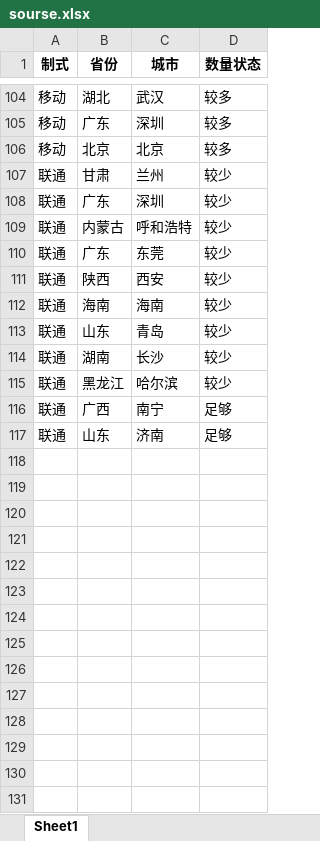
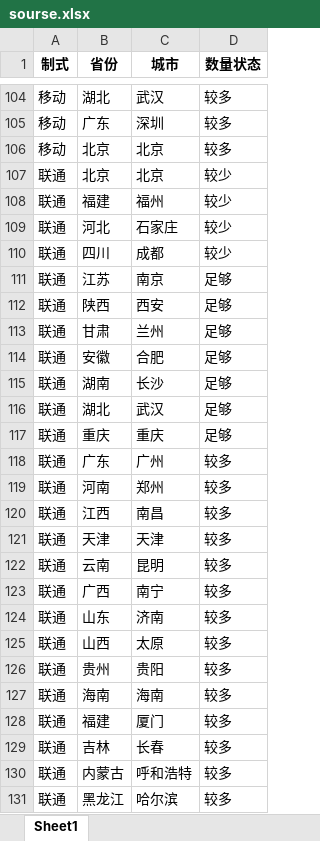
Before and after one commit to Dirichelet/Dirichelet.github.io, an Excel workbook: data/sourse.xlsx, sheet Sheet1, drawn as a sheet; only a part is shown, gaps mark what is left out; values as stored, in another font and other column widths than the file's, no borders; removed rows and columns are numbered as before the commit, all else as after; the diff covers the shown part only; the diff names each change by its address in the sheet, - before the commit and + after, or states it on an @@ line.

```diff
--- a/data/sourse.xlsx (sheet Sheet1)
+++ b/data/sourse.xlsx (sheet Sheet1)
-B107 (省份): 甘肃
+B107 (省份): 北京
-C107 (城市): 兰州
+C107 (城市): 北京
-B108 (省份): 广东
+B108 (省份): 福建
-C108 (城市): 深圳
+C108 (城市): 福州
-B109 (省份): 内蒙古
+B109 (省份): 河北
-C109 (城市): 呼和浩特
+C109 (城市): 石家庄
-B110 (省份): 广东
+B110 (省份): 四川
-C110 (城市): 东莞
+C110 (城市): 成都
+row 111: 联通 | 江苏 | 南京 | 足够
-D112 (数量状态): 较少
+D112 (数量状态): 足够
-row 112: 联通 | 海南 | 海南 | 较少
-row 113: 联通 | 山东 | 青岛 | 较少
+row 113: 联通 | 甘肃 | 兰州 | 足够
+row 114: 联通 | 安徽 | 合肥 | 足够
-D115 (数量状态): 较少
+D115 (数量状态): 足够
+row 116: 联通 | 湖北 | 武汉 | 足够
+row 117: 联通 | 重庆 | 重庆 | 足够
+row 118: 联通 | 广东 | 广州 | 较多
+row 119: 联通 | 河南 | 郑州 | 较多
-B120 (省份): 黑龙江
+B120 (省份): 江西
-C120 (城市): 哈尔滨
+C120 (城市): 南昌
-D120 (数量状态): 较少
+D120 (数量状态): 较多
+row 121: 联通 | 天津 | 天津 | 较多
+row 122: 联通 | 云南 | 昆明 | 较多
-D123:D124 (数量状态): 足够
+D123:D124 (数量状态): 较多
+row 125: 联通 | 山西 | 太原 | 较多
+row 126: 联通 | 贵州 | 贵阳 | 较多
+row 127: 联通 | 海南 | 海南 | 较多
+row 128: 联通 | 福建 | 厦门 | 较多
+row 129: 联通 | 吉林 | 长春 | 较多
+row 130: 联通 | 内蒙古 | 呼和浩特 | 较多
+row 131: 联通 | 黑龙江 | 哈尔滨 | 较多
```
Also changed, not shown: 2 added rows elsewhere in this sheet, 1 other file.
